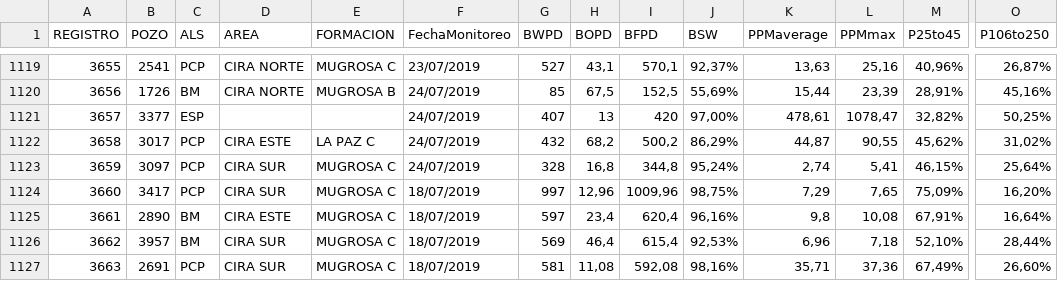
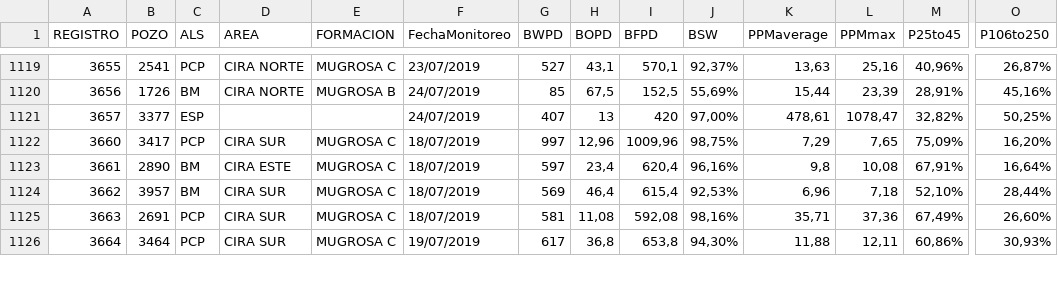
Before and after one commit to alejandrocaycedo/ToolsAndTesting, a CSV file: DataBase/Monitoreo.csv, drawn as a sheet; only a part is shown, gaps mark what is left out; the shorter side is filled out with more unchanged rows; rows hold the shown columns only; the diff names each change by its address in the sheet, - before the commit and + after, or states it on an @@ line.

Commit message:
Update Monitoreo.csv

```diff
--- a/DataBase/Monitoreo.csv
+++ b/DataBase/Monitoreo.csv
-row 1122: 3658 | 3017 | PCP | CIRA ESTE | LA PAZ C | 24/07/2019 | 432 | 68,2 | 500,2 | 86,29% | 44,87 | 90,55 | 45,62% | 31,02%
-row 1123: 3659 | 3097 | PCP | CIRA SUR | MUGROSA C | 24/07/2019 | 328 | 16,8 | 344,8 | 95,24% | 2,74 | 5,41 | 46,15% | 25,64%
```
